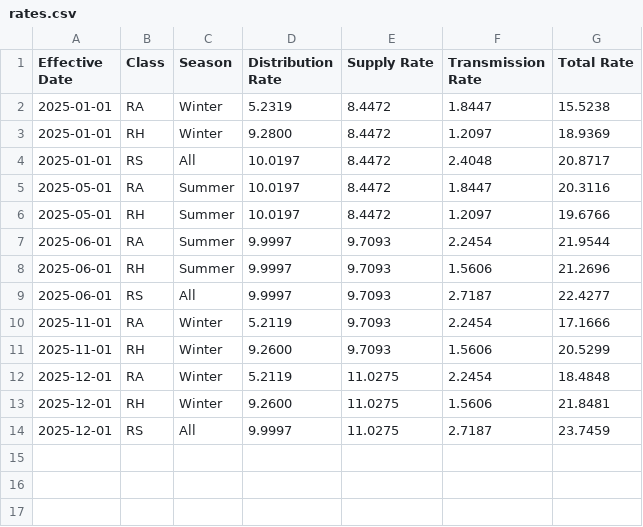
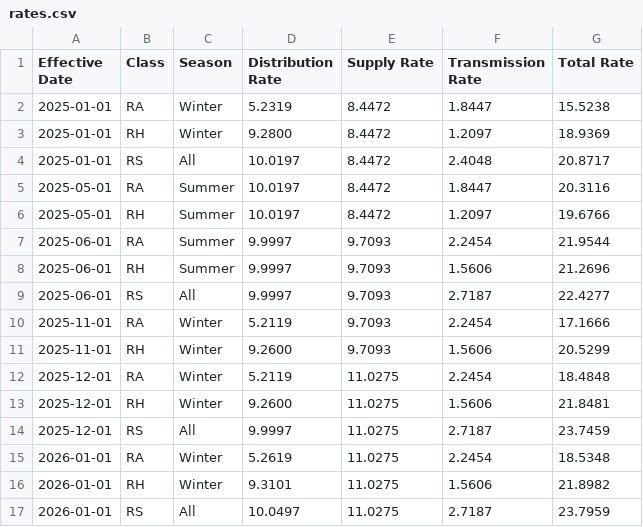
Before and after one commit to pyther/dlc-rates, a CSV file: output/rates.csv, drawn as a sheet; the diff names each change by its address in the sheet, - before the commit and + after, or states it on an @@ line.

```diff
--- a/output/rates.csv
+++ b/output/rates.csv
+row 15: 2026-01-01 | RA | Winter | 5.2619 | 11.0275 | 2.2454 | 18.5348
+row 16: 2026-01-01 | RH | Winter | 9.3101 | 11.0275 | 1.5606 | 21.8982
+row 17: 2026-01-01 | RS | All | 10.0497 | 11.0275 | 2.7187 | 23.7959
```
Also changed, not shown: data/distribution.csv, output/rates_tou.csv, 4 other files.
